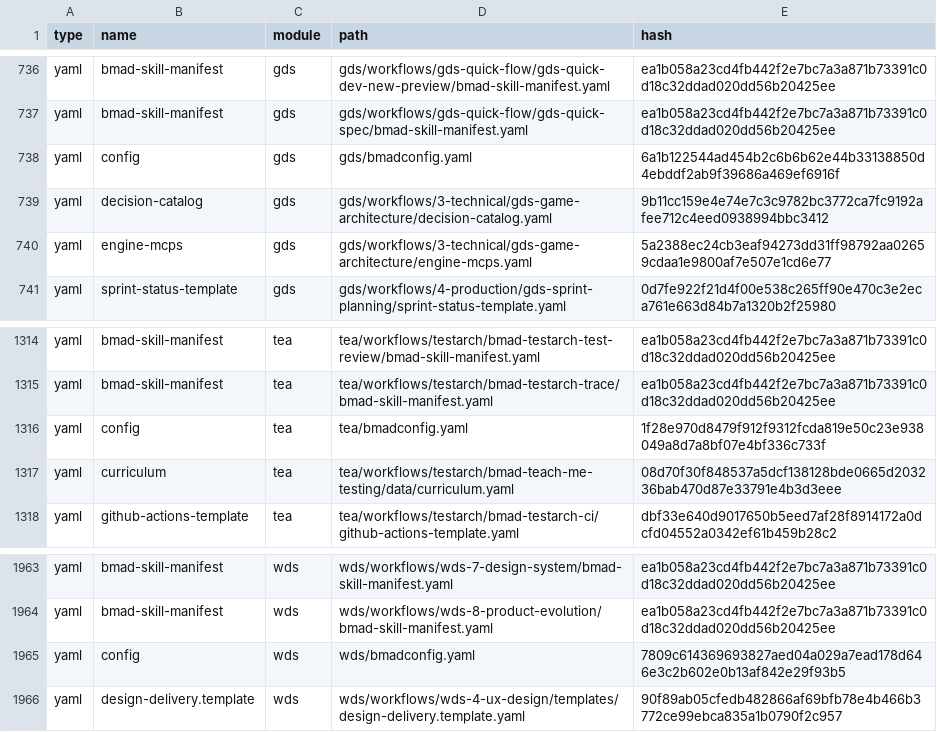
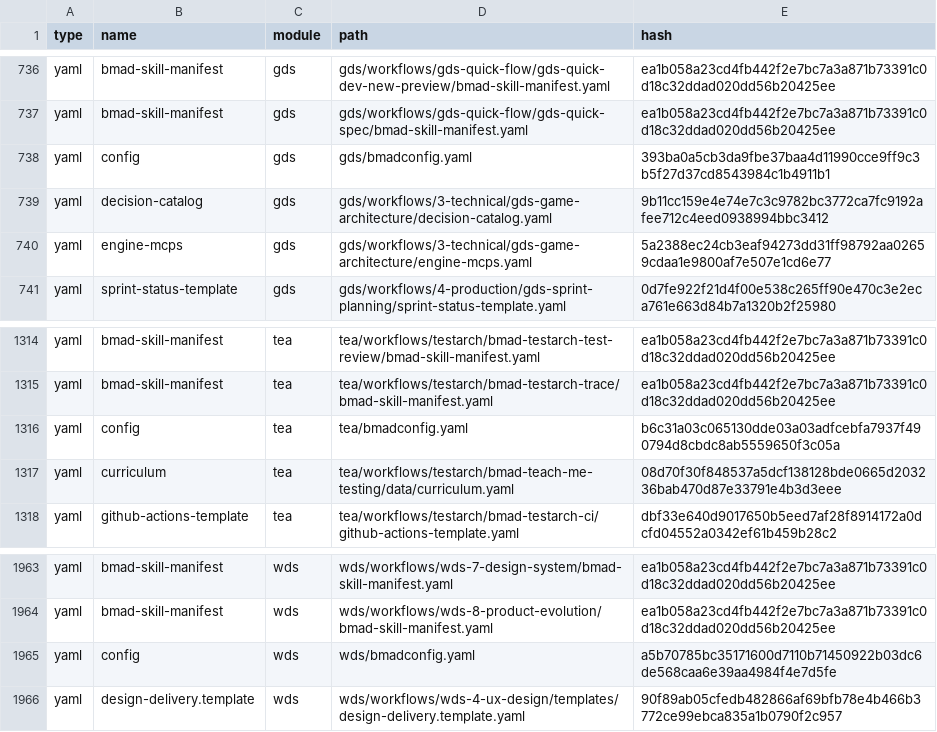
Before and after one commit to crisweber2600/Lens.Core.Src, a CSV file: _bmad/_config/files-manifest.csv, drawn as a sheet; only a part is shown, gaps mark what is left out; the diff covers the shown part only.

```diff
--- a/_bmad/_config/files-manifest.csv
+++ b/_bmad/_config/files-manifest.csv
@@ -737,3 +737,3 @@ type,name,module,path,hash
 "yaml","bmad-skill-manifest","gds","gds/workflows/gds-quick-flow/gds-quick-spec/bmad-skill-manifest.yaml","ea1b058a23cd4fb442f2e7bc7a3a871b73391c0d18c32ddad020dd56b20425ee"
-"yaml","config","gds","gds/bmadconfig.yaml","6a1b122544ad454b2c6b6b62e44b33138850d4ebddf2ab9f39686a469ef6916f"
+"yaml","config","gds","gds/bmadconfig.yaml","393ba0a5cb3da9fbe37baa4d11990cce9ff9c3b5f27d37cd8543984c1b4911b1"
 "yaml","decision-catalog","gds","gds/workflows/3-technical/gds-game-architecture/decision-catalog.yaml","9b11cc159e4e74e7c3c9782bc3772ca7fc9192afee712c4eed0938994bbc3412"
@@ -1315,3 +1315,3 @@ type,name,module,path,hash
 "yaml","bmad-skill-manifest","tea","tea/workflows/testarch/bmad-testarch-trace/bmad-skill-manifest.yaml","ea1b058a23cd4fb442f2e7bc7a3a871b73391c0d18c32ddad020dd56b20425ee"
-"yaml","config","tea","tea/bmadconfig.yaml","1f28e970d8479f912f9312fcda819e50c23e938049a8d7a8bf07e4bf336c733f"
+"yaml","config","tea","tea/bmadconfig.yaml","b6c31a03c065130dde03a03adfcebfa7937f490794d8cbdc8ab5559650f3c05a"
 "yaml","curriculum","tea","tea/workflows/testarch/bmad-teach-me-testing/data/curriculum.yaml","08d70f30f848537a5dcf138128bde0665d203236bab470d87e33791e4b3d3eee"
@@ -1964,3 +1964,3 @@ type,name,module,path,hash
 "yaml","bmad-skill-manifest","wds","wds/workflows/wds-8-product-evolution/bmad-skill-manifest.yaml","ea1b058a23cd4fb442f2e7bc7a3a871b73391c0d18c32ddad020dd56b20425ee"
-"yaml","config","wds","wds/bmadconfig.yaml","7809c614369693827aed04a029a7ead178d646e3c2b602e0b13af842e29f93b5"
+"yaml","config","wds","wds/bmadconfig.yaml","a5b70785bc35171600d7110b71450922b03dc6de568caa6e39aa4984f4e7d5fe"
 "yaml","design-delivery.template","wds","wds/workflows/wds-4-ux-design/templates/design-delivery.template.yaml","90f89ab05cfedb482866af69bfb78e4b466b3772ce99ebca835a1b0790f2c957"
```
Also changed, not shown: 5 edited cells elsewhere in this file, 18 other files.
